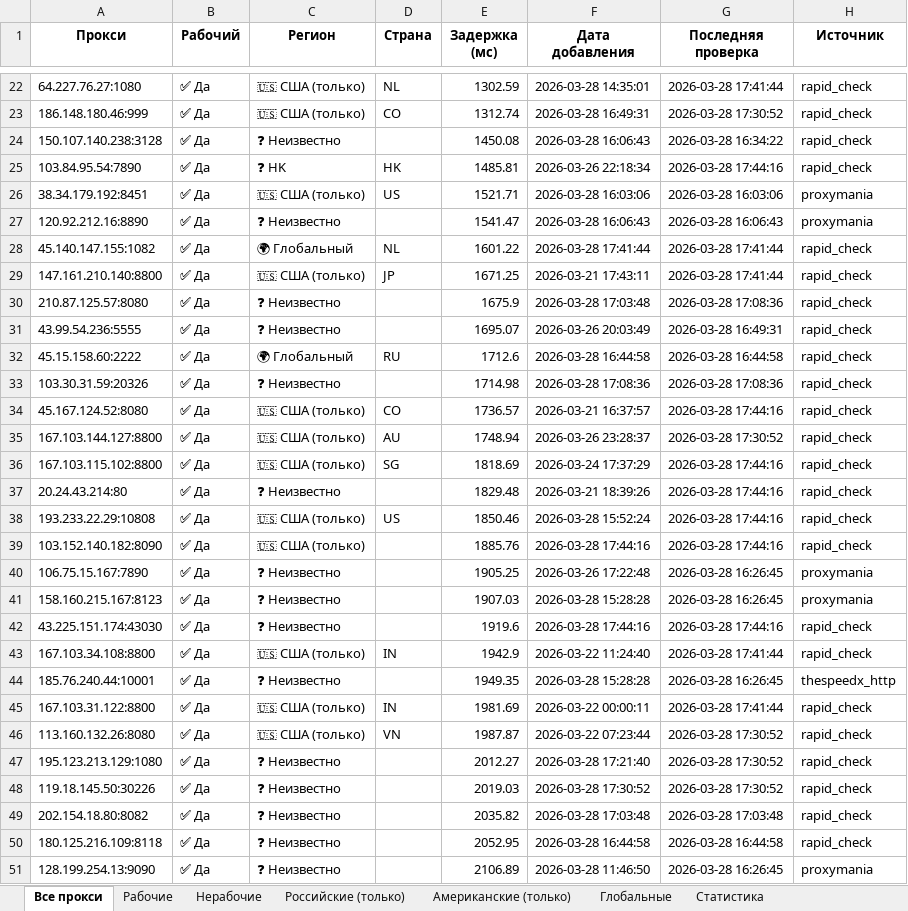
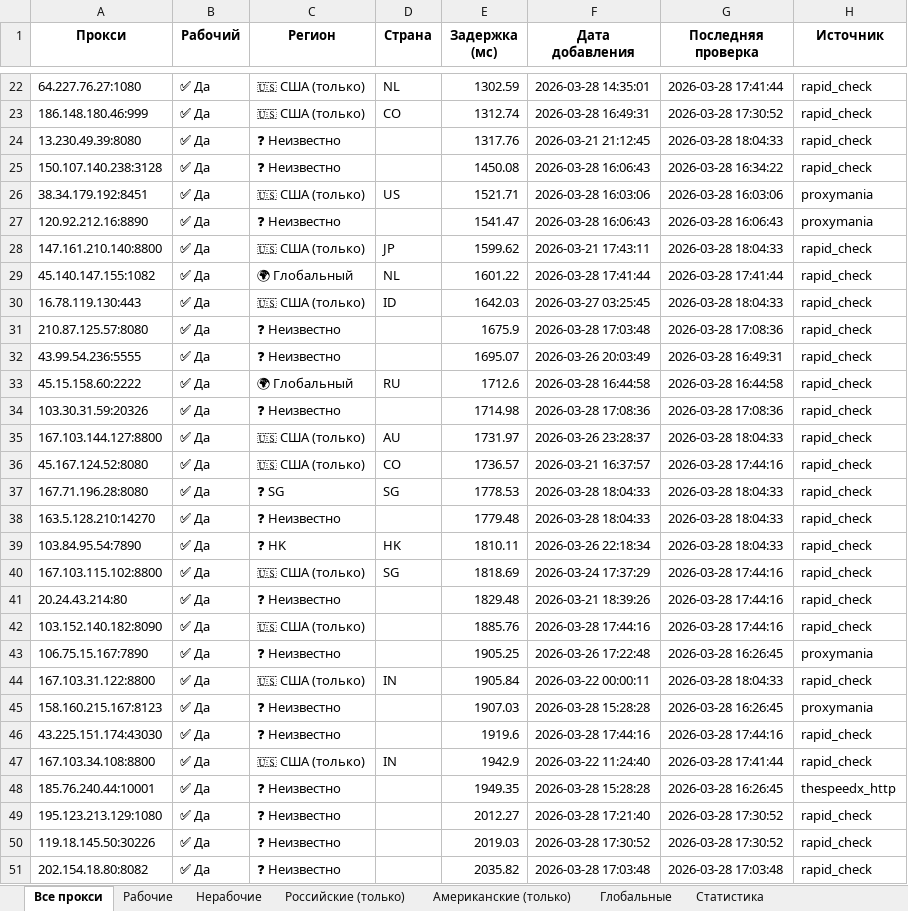
Before and after one commit to Ganjo1st/Proctor, an Excel workbook: reports/proxy_report.xlsx, sheet Все прокси, drawn as a sheet; only a part is shown, gaps mark what is left out; the shorter side is filled out with more unchanged rows; values as stored, in another font and other column widths than the file's, no borders; removed rows and columns are numbered as before the commit, all else as after; the diff covers the shown part only; the diff names each change by its address in the sheet, - before the commit and + after, or states it on an @@ line.

```diff
--- a/reports/proxy_report.xlsx (sheet Все прокси)
+++ b/reports/proxy_report.xlsx (sheet Все прокси)
+row 24: 13.230.49.39:8080 | ✅ Да | ❓ Неизвестно |  | 1317.76 | 2026-03-21 21:12:45 | 2026-03-28 18:04:33 | rapid_check
-row 25: 103.84.95.54:7890 | ✅ Да | ❓ HK | HK | 1485.81 | 2026-03-26 22:18:34 | 2026-03-28 17:44:16 | rapid_check
+row 28: 147.161.210.140:8800 | ✅ Да | 🇺🇸 США (только) | JP | 1599.62 | 2026-03-21 17:43:11 | 2026-03-28 18:04:33 | rapid_check
-A30 (Прокси): 147.161.210.140:8800
+A30 (Прокси): 16.78.119.130:443
-D30 (Страна): JP
+D30 (Страна): ID
-E30 (Задержка (мс)): 1671.25
+E30 (Задержка (мс)): 1642.03
-F30 (Дата добавления): 2026-03-21 17:43:11
+F30 (Дата добавления): 2026-03-27 03:25:45
-G30 (Последняя проверка): 2026-03-28 17:41:44
+G30 (Последняя проверка): 2026-03-28 18:04:33
+row 35: 167.103.144.127:8800 | ✅ Да | 🇺🇸 США (только) | AU | 1731.97 | 2026-03-26 23:28:37 | 2026-03-28 18:04:33 | rapid_check
-row 35: 167.103.144.127:8800 | ✅ Да | 🇺🇸 США (только) | AU | 1748.94 | 2026-03-26 23:28:37 | 2026-03-28 17:30:52 | rapid_check
+row 37: 167.71.196.28:8080 | ✅ Да | ❓ SG | SG | 1778.53 | 2026-03-28 18:04:33 | 2026-03-28 18:04:33 | rapid_check
+row 38: 163.5.128.210:14270 | ✅ Да | ❓ Неизвестно |  | 1779.48 | 2026-03-28 18:04:33 | 2026-03-28 18:04:33 | rapid_check
+row 39: 103.84.95.54:7890 | ✅ Да | ❓ HK | HK | 1810.11 | 2026-03-26 22:18:34 | 2026-03-28 18:04:33 | rapid_check
-row 38: 193.233.22.29:10808 | ✅ Да | 🇺🇸 США (только) | US | 1850.46 | 2026-03-28 15:52:24 | 2026-03-28 17:44:16 | rapid_check
+row 44: 167.103.31.122:8800 | ✅ Да | 🇺🇸 США (только) | IN | 1905.84 | 2026-03-22 00:00:11 | 2026-03-28 18:04:33 | rapid_check
-row 45: 167.103.31.122:8800 | ✅ Да | 🇺🇸 США (только) | IN | 1981.69 | 2026-03-22 00:00:11 | 2026-03-28 17:41:44 | rapid_check
-row 46: 113.160.132.26:8080 | ✅ Да | 🇺🇸 США (только) | VN | 1987.87 | 2026-03-22 07:23:44 | 2026-03-28 17:30:52 | rapid_check
```
Also changed, not shown: 4 added rows and 3 removed rows elsewhere in this sheet, sheet Рабочие, sheet Статистика, sheet Американские (только), 3 other files.
